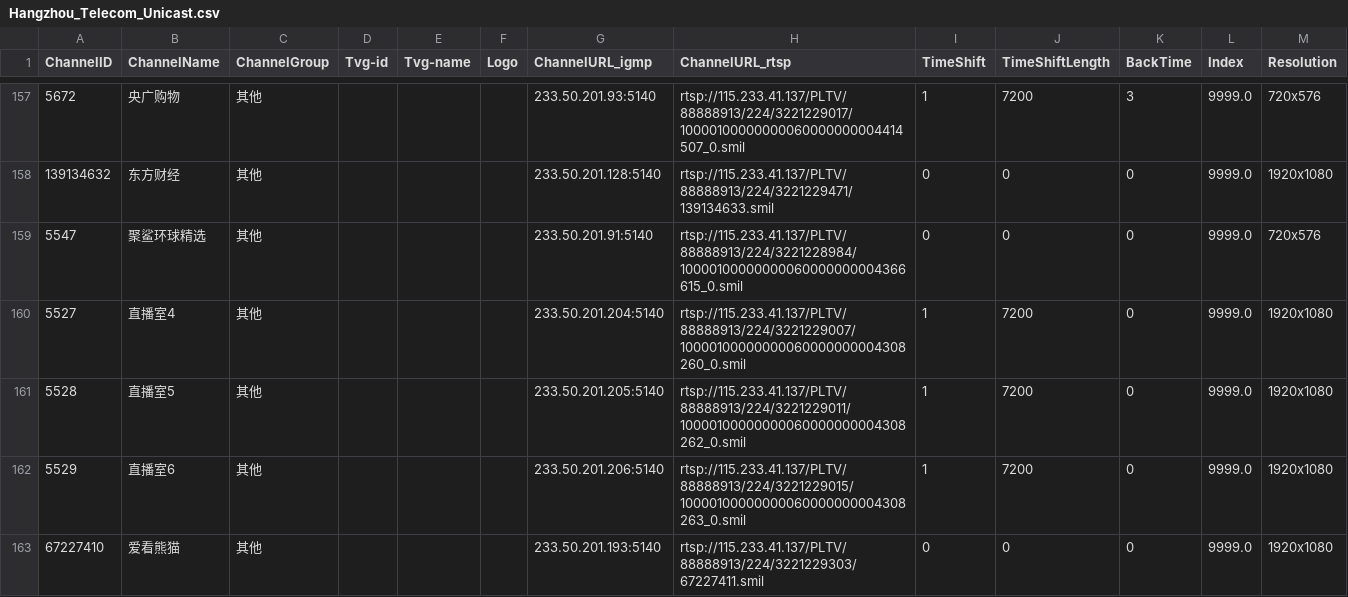
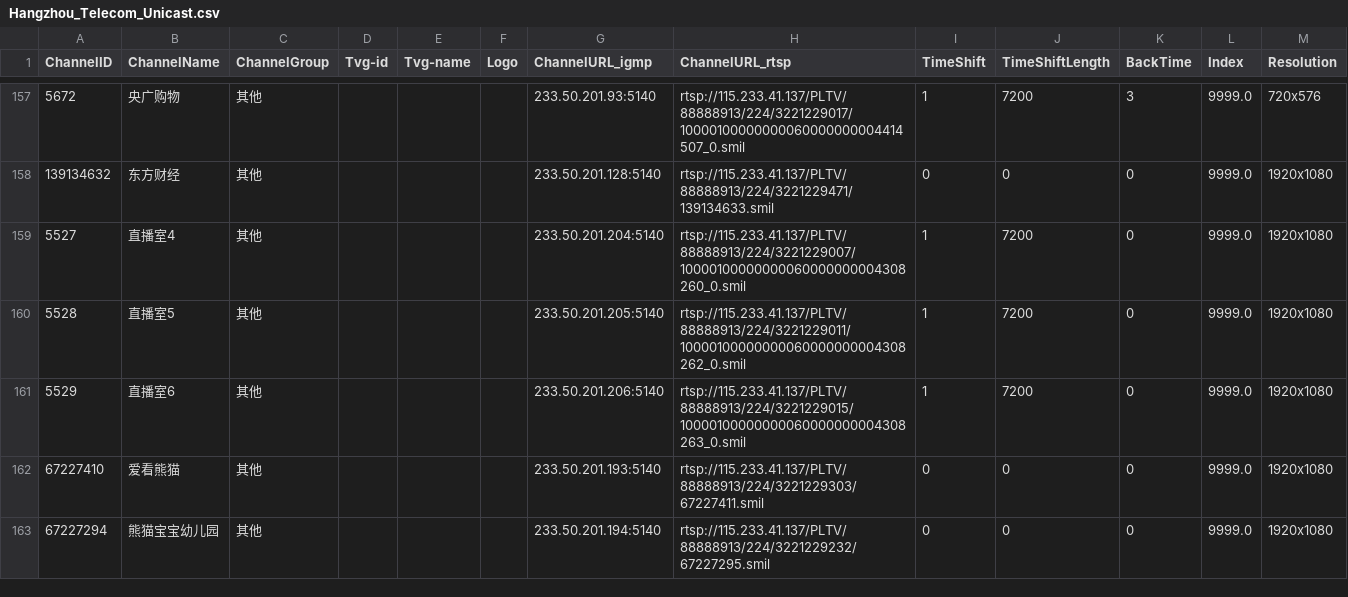
Before and after one commit to FHZDCJ/Zhejiang_Telecom_IPTV, a CSV file: Hangzhou_Unicast/Hangzhou_Telecom_Unicast.csv, drawn as a sheet; only a part is shown, gaps mark what is left out; the shorter side is filled out with more unchanged rows.

Commit message:
Auto commit on 2026-03-20 08:16:00 for updated IPTV list files

```diff
--- a/Hangzhou_Unicast/Hangzhou_Telecom_Unicast.csv
+++ b/Hangzhou_Unicast/Hangzhou_Telecom_Unicast.csv
@@ -158,3 +158,2 @@
 139134632,东方财经,其他,,,,233.50.201.128:5140,rtsp://115.233.41.137/PLTV/88888913/224/3221229471/139134633.smil,0,0,0,9999.0,1920x1080
-5547,聚鲨环球精选,其他,,,,233.50.201.91:5140,rtsp://115.233.41.137/PLTV/88888913/224/3221228984/10000100000000060000000004366615_0.smil,0,0,0,9999.0,720x576
 5527,直播室4,其他,,,,233.50.201.204:5140,rtsp://115.233.41.137/PLTV/88888913/224/3221229007/10000100000000060000000004308260_0.smil,1,7200,0,9999.0,1920x1080
```
Also changed, not shown: 3 other files.
